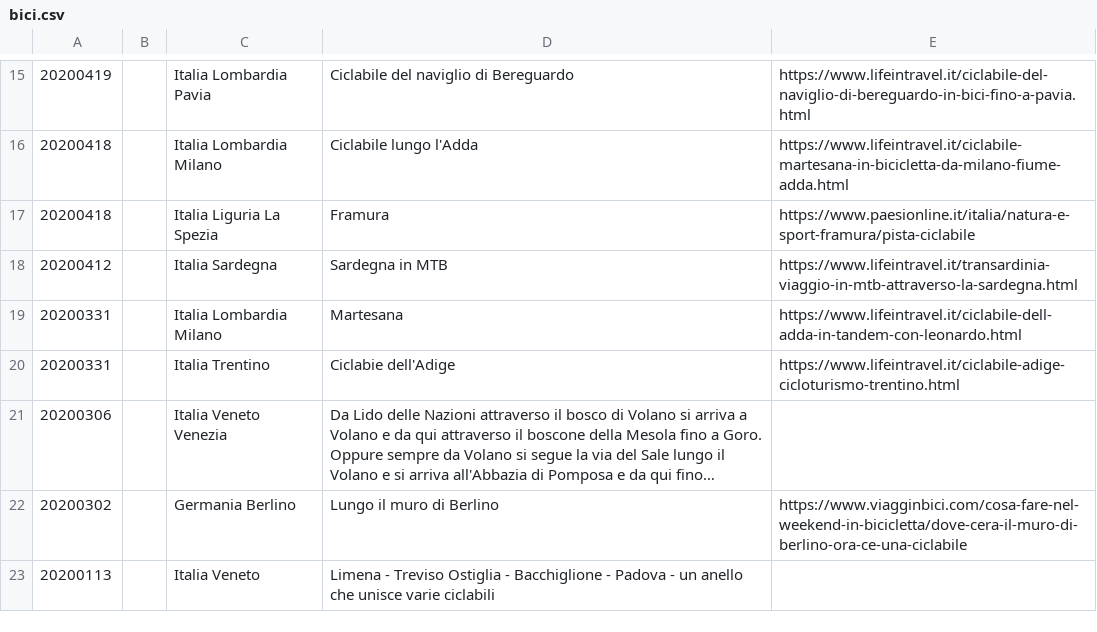
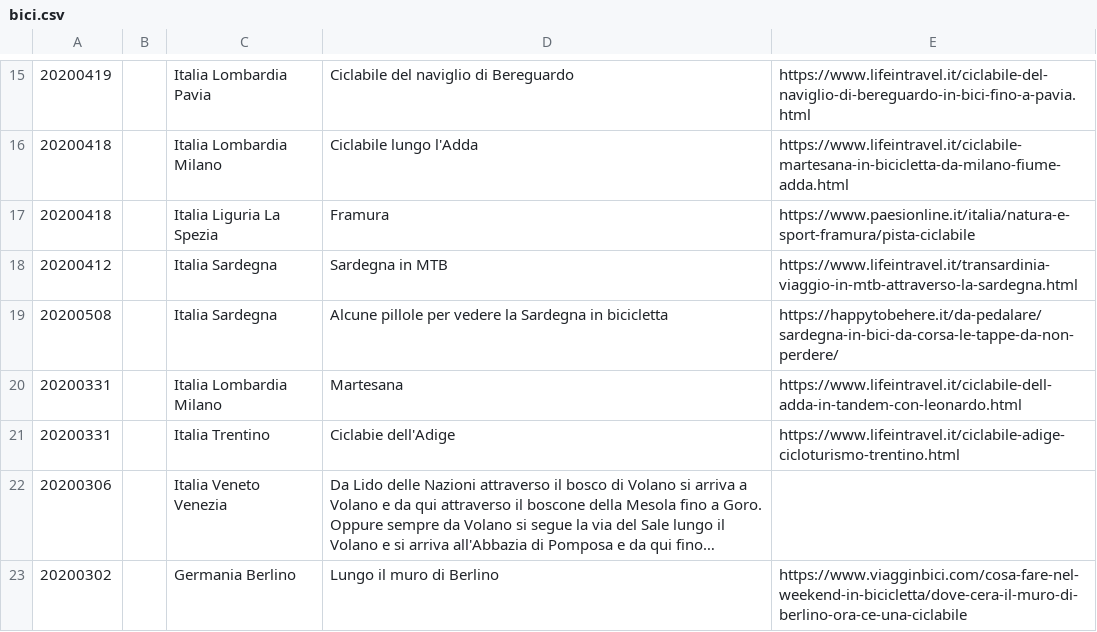
Before and after one commit to giammy/giammy.github.io, a CSV file: ciclozingarate/bici.csv, drawn as a sheet; only a part is shown, gaps mark what is left out; the shorter side is filled out with more unchanged rows; long unchanged cells end in …; the diff names each change by its address in the sheet, - before the commit and + after, or states it on an @@ line.

Commit message:
...

```diff
--- a/ciclozingarate/bici.csv
+++ b/ciclozingarate/bici.csv
+row 19: 20200508 |  | Italia Sardegna | Alcune pillole per vedere la Sardegna in bicicletta | https://happytobehere.it/da-pedalare/sardegna-in-bici-da-corsa-le-tappe-da-non-perdere/
```
